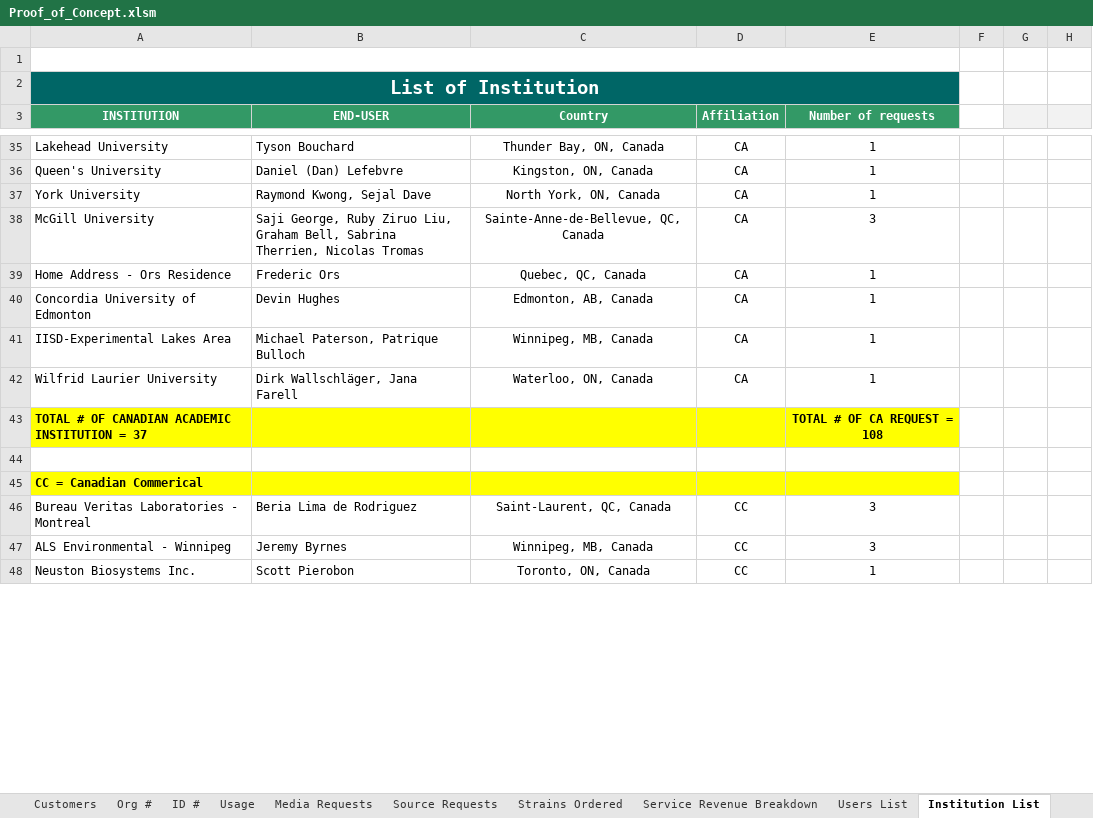
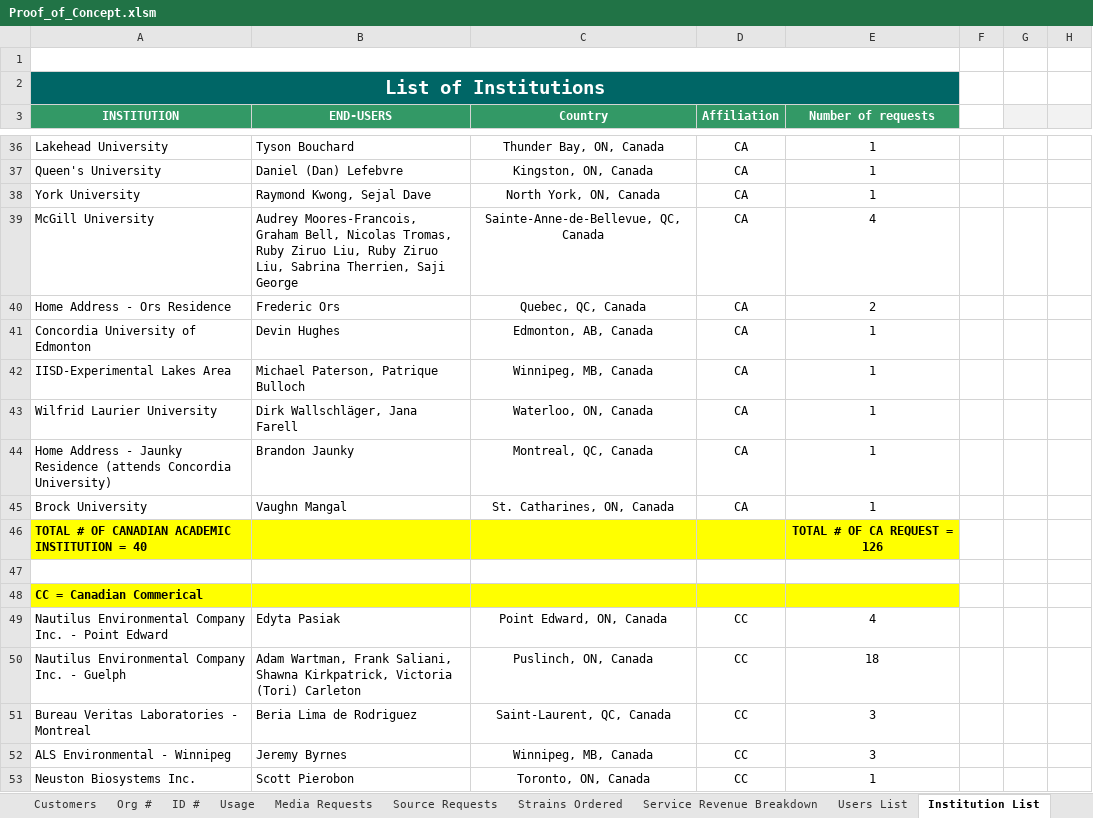
Before and after one commit to andykimstar/CPCC-Macro-Excel, an Excel workbook: Proof_of_Concept.xlsm, sheet Institution List, drawn as a sheet; only a part is shown, gaps mark what is left out; values as stored, in another font and other column widths than the file's, no borders; charts and pictures and conditional formats not drawn; addresses are those after the commit; the diff covers the shown part only; the diff names each change by its address in the sheet, - before the commit and + after, or states it on an @@ line.

```diff
--- a/Proof_of_Concept.xlsm (sheet Institution List)
+++ b/Proof_of_Concept.xlsm (sheet Institution List)
-A2 (INSTITUTION): List of Institution
+A2 (INSTITUTION): List of Institutions
-B3: END-USER
+B3: END-USERS
-B39 (END-USERS): Saji George, Ruby Ziruo Liu, Graham Bell, Sabrina Therrien, Nicolas Tromas
+B39 (END-USERS): Audrey Moores-Francois, Graham Bell, Nicolas Tromas, Ruby Ziruo Liu, Ruby Ziruo Liu, Sabrina Therrien, Saji George
-E39 (Number of requests): 3
+E39 (Number of requests): 4
-E40 (Number of requests): 1
+E40 (Number of requests): 2
+row 44: Home Address - Jaunky Residence (attends Concordia University) | Brandon Jaunky | Montreal, QC, Canada | CA | 1
+row 45: Brock University | Vaughn Mangal | St. Catharines, ON, Canada | CA | 1
-A46 (INSTITUTION): TOTAL # OF CANADIAN ACADEMIC INSTITUTION = 37
+A46 (INSTITUTION): TOTAL # OF CANADIAN ACADEMIC INSTITUTION = 40
-E46 (Number of requests): TOTAL # OF CA REQUEST = 108
+E46 (Number of requests): TOTAL # OF CA REQUEST = 126
+row 49: Nautilus Environmental Company Inc. - Point Edward | Edyta Pasiak | Point Edward, ON, Canada | CC | 4
+row 50: Nautilus Environmental Company Inc. - Guelph | Adam Wartman, Frank Saliani, Shawna Kirkpatrick, Victoria (Tori) Carleton | Puslinch, ON, Canada | CC | 18
```
Also changed, not shown: 8 added rows, 4 removed rows, 54 edited cells and cell formats elsewhere in this sheet, sheet Strains Ordered, sheet Orders, sheet Users List, sheet On hold, sheet ID #, sheet Customers, 4 more sheets, formulas that keep their value, hidden cells, charts or pictures.
